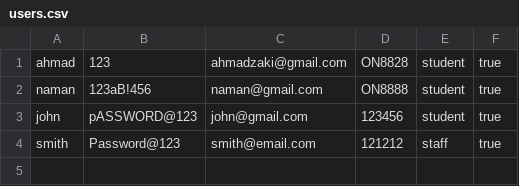
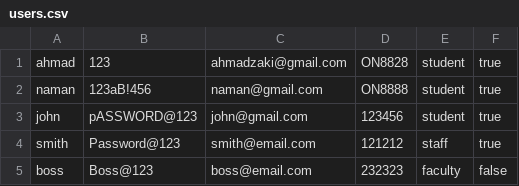
Before and after one commit to namanrai/EECS3311---NewParkingSystem, a CSV file: users.csv, drawn as a sheet; the diff names each change by its address in the sheet, - before the commit and + after, or states it on an @@ line.

```diff
--- a/users.csv
+++ b/users.csv
+row 5: boss | Boss@123 | boss@email.com | 232323 | faculty | false
```
Also changed, not shown: bookings.csv, 4 other files.
